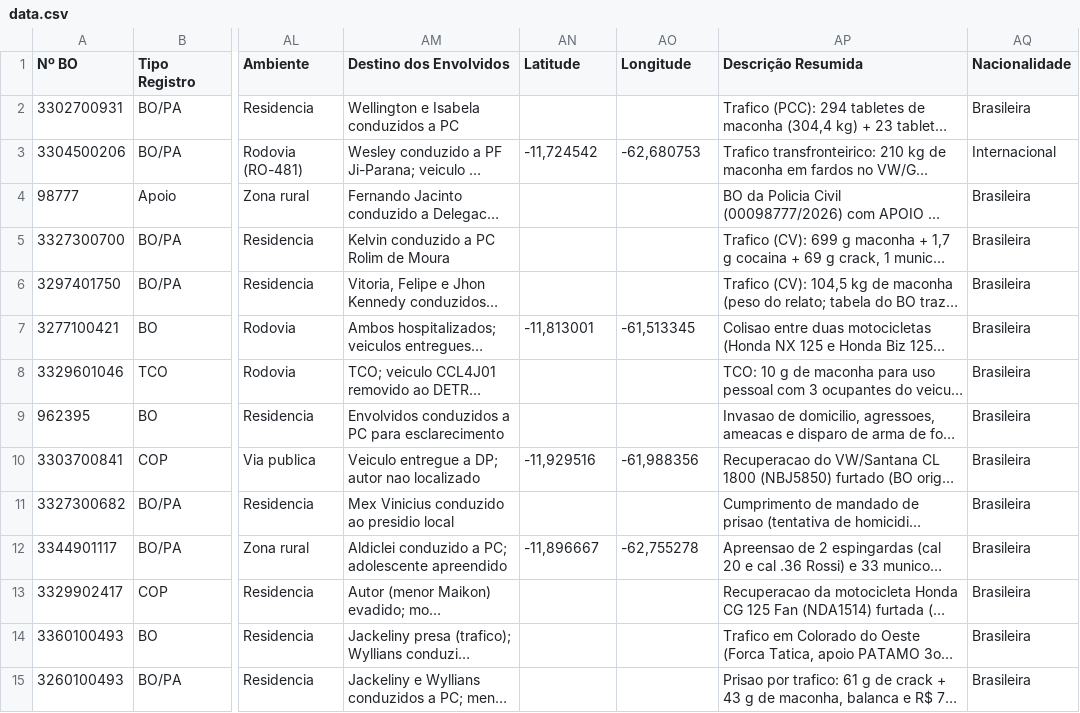
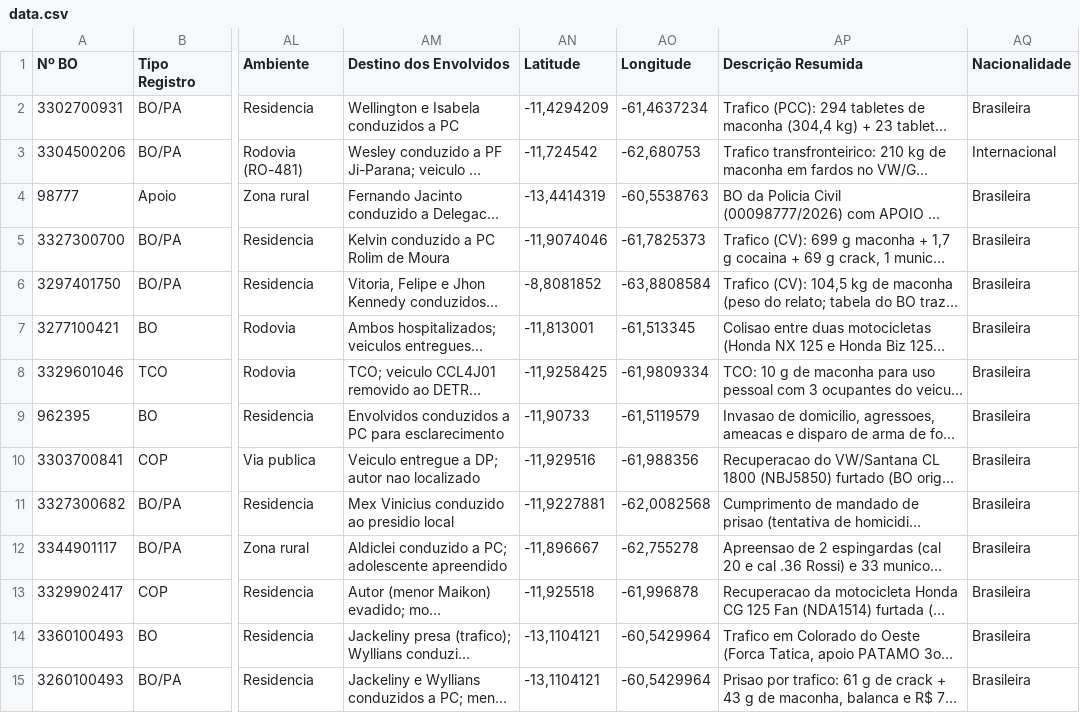
Before and after one commit to renanro2021-ops/bpfron-dashboard, a CSV file: data.csv, drawn as a sheet; only a part is shown, gaps mark what is left out; long unchanged cells end in …; the diff covers the shown part only; the diff names each change by its address in the sheet, - before the commit and + after, or states it on an @@ line.

```diff
--- a/data.csv
+++ b/data.csv
-AN2 (Latitude): (empty)
+AN2 (Latitude): -11,4294209
-AO2 (Longitude): (empty)
+AO2 (Longitude): -61,4637234
-AN4 (Latitude): (empty)
+AN4 (Latitude): -13,4414319
-AO4 (Longitude): (empty)
+AO4 (Longitude): -60,5538763
-AN5 (Latitude): (empty)
+AN5 (Latitude): -11,9074046
-AO5 (Longitude): (empty)
+AO5 (Longitude): -61,7825373
-AN6 (Latitude): (empty)
+AN6 (Latitude): -8,8081852
-AO6 (Longitude): (empty)
+AO6 (Longitude): -63,8808584
-AN8 (Latitude): (empty)
+AN8 (Latitude): -11,9258425
-AO8 (Longitude): (empty)
+AO8 (Longitude): -61,9809334
-AN9 (Latitude): (empty)
+AN9 (Latitude): -11,90733
-AO9 (Longitude): (empty)
+AO9 (Longitude): -61,5119579
-AN11 (Latitude): (empty)
+AN11 (Latitude): -11,9227881
-AO11 (Longitude): (empty)
+AO11 (Longitude): -62,0082568
-AN13 (Latitude): (empty)
+AN13 (Latitude): -11,925518
-AO13 (Longitude): (empty)
+AO13 (Longitude): -61,996878
-AN14:AN15 (Latitude): (empty)
+AN14:AN15 (Latitude): -13,1104121
-AO14:AO15 (Longitude): (empty)
+AO14:AO15 (Longitude): -60,5429964
```
Also changed, not shown: 56 edited cells elsewhere in this file.
